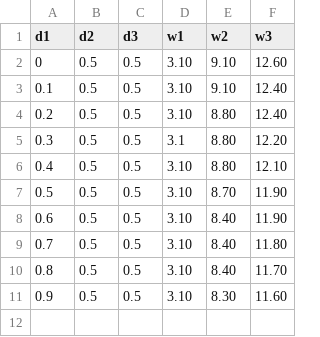
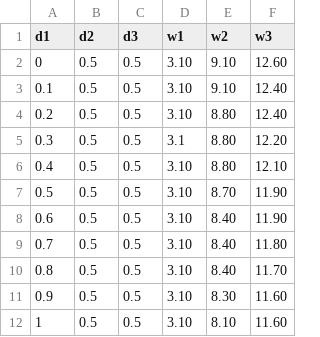
Before and after one commit to paopaoch/mech_vibrations, a CSV file: data/real_data_l1.csv, drawn as a sheet; the diff names each change by its address in the sheet, - before the commit and + after, or states it on an @@ line.

```diff
--- a/data/real_data_l1.csv
+++ b/data/real_data_l1.csv
+row 12: 1 | 0.5 | 0.5 | 3.10 | 8.10 | 11.60
```
Also changed, not shown: 1 other file.
